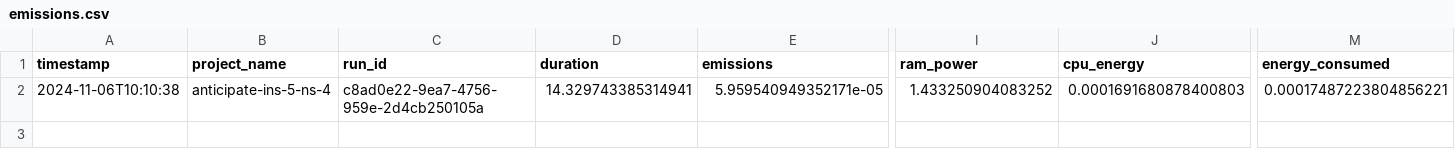
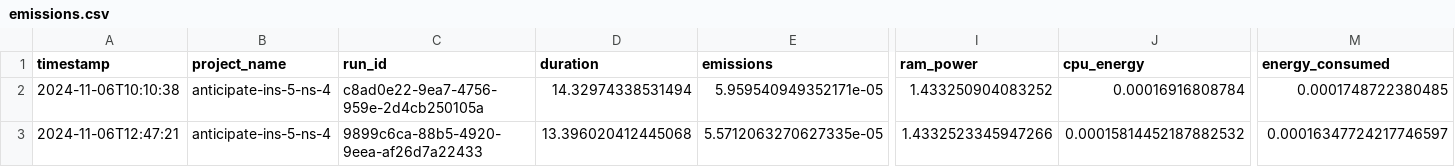
Before and after one commit to enricomors/sustainable-hw-dimensioning, a CSV file: data/emissions.csv, drawn as a sheet; only a part is shown, gaps mark what is left out; rows hold the shown columns only; the diff names each change by its address in the sheet, - before the commit and + after, or states it on an @@ line.

```diff
--- a/data/emissions.csv
+++ b/data/emissions.csv
-D2 (duration): 14.329743385314941
+D2 (duration): 14.32974338531494
-J2 (cpu_energy): 0.0001691680878400803
+J2 (cpu_energy): 0.00016916808784
-M2 (energy_consumed): 0.00017487223804856221
+M2 (energy_consumed): 0.0001748722380485
+row 3: 2024-11-06T12:47:21 | anticipate-ins-5-ns-4 | 9899c6ca-88b5-4920-9eea-af26d7a22433 | 13.396020412445068 | 5.5712063270627335e-05 | 1.4332523345947266 | 0.00015814452187882532 | 0.00016347724217746597
```
Also changed, not shown: 4 other files.
